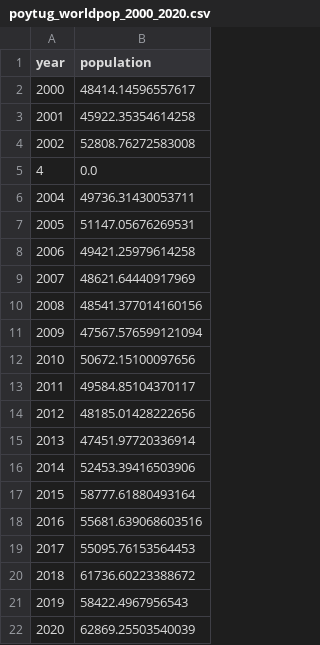
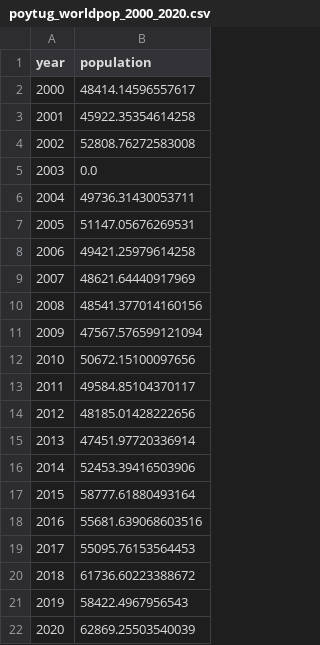
Before and after one commit to cityresilience/delivery, a CSV file: poytug/02-process-output/tabular/poytug_worldpop_2000_2020.csv, drawn as a sheet.

```diff
--- a/poytug/02-process-output/tabular/poytug_worldpop_2000_2020.csv
+++ b/poytug/02-process-output/tabular/poytug_worldpop_2000_2020.csv
@@ -4,3 +4,3 @@ year,population
 2002,52808.76272583008
-4,0.0
+2003,0.0
 2004,49736.31430053711
```
Also changed, not shown: poytug/02-process-output/tabular/poytug_pg.csv, poytug/02-process-output/tabular/poytug_pug.csv, 37 other files.
